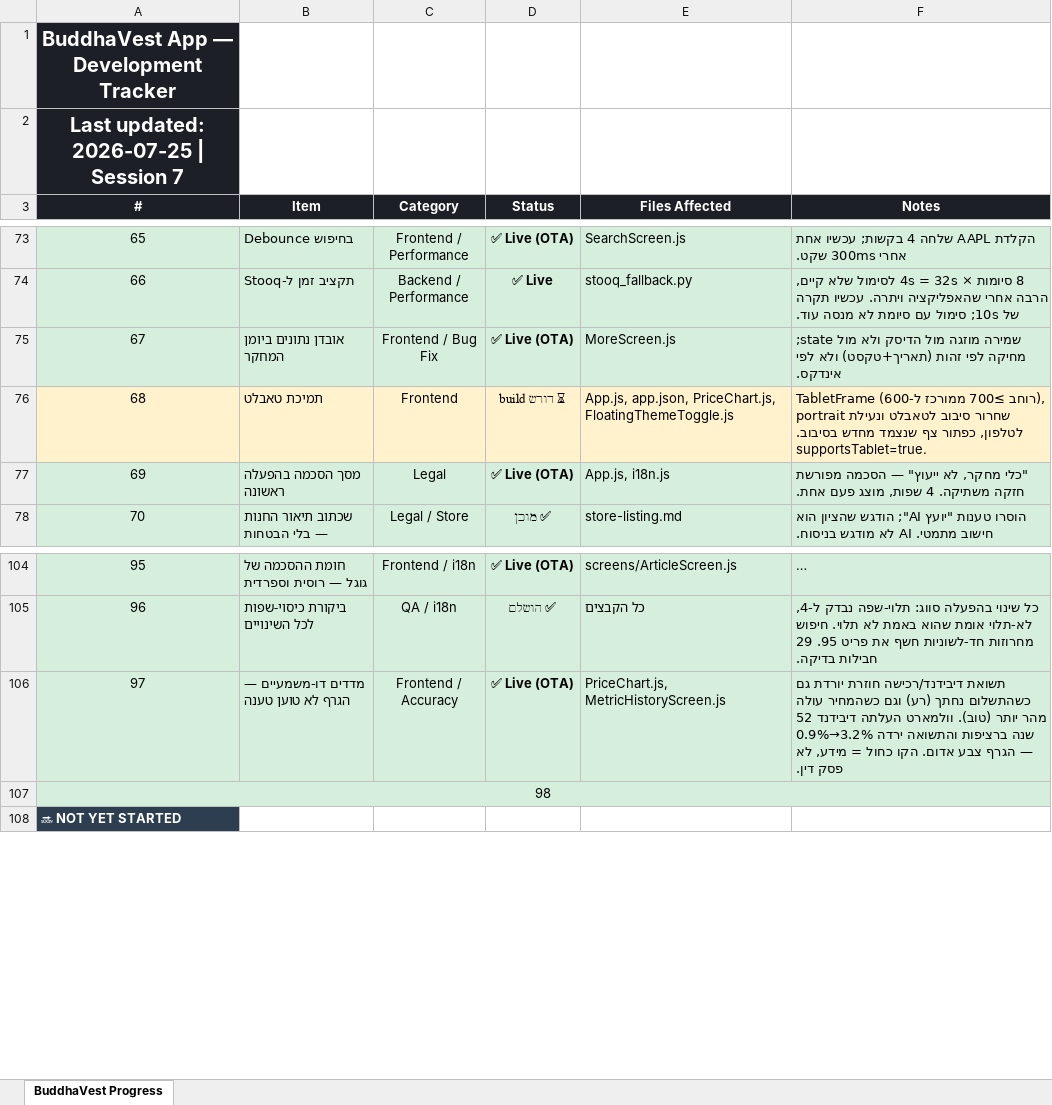
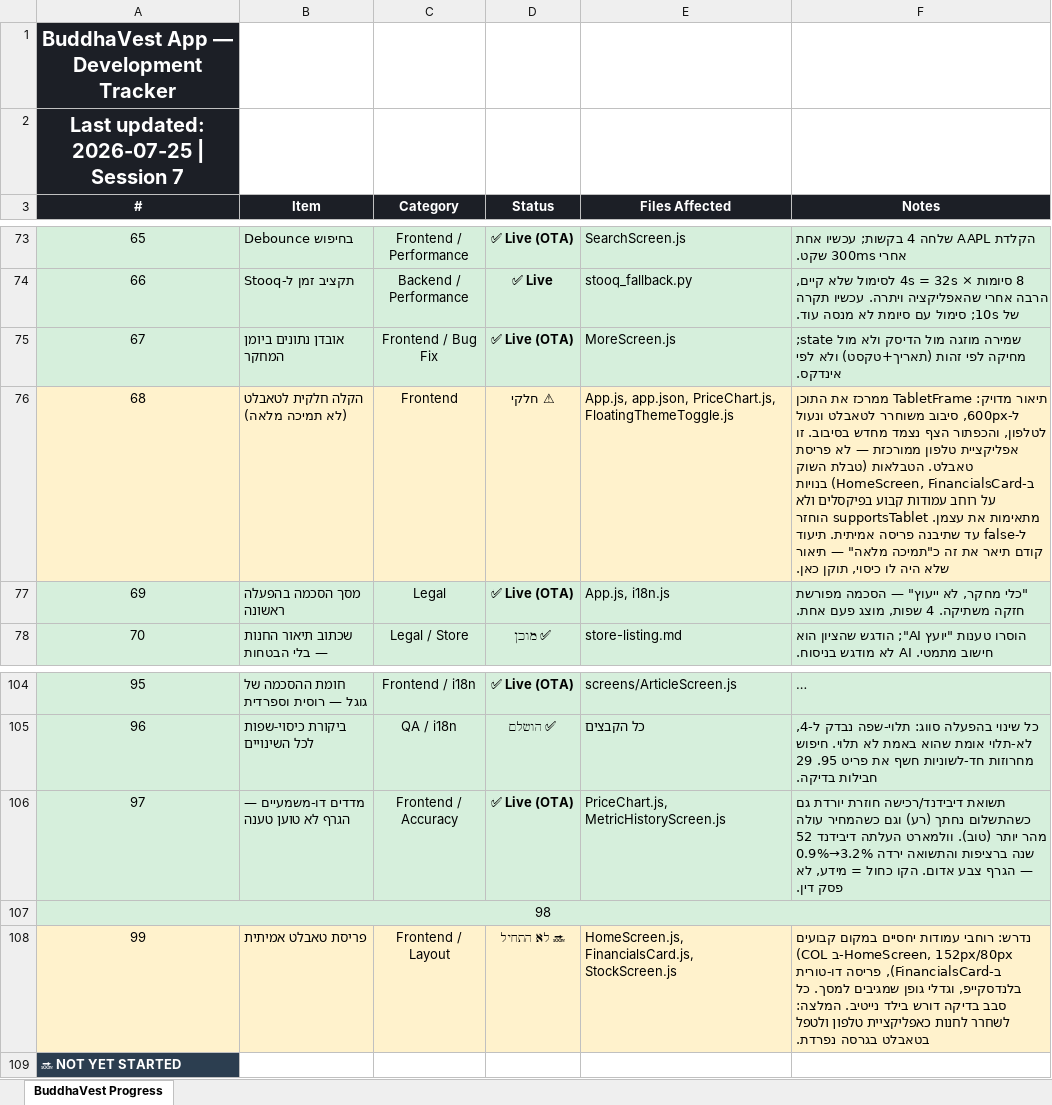
Before and after one commit to Drapitch-bot/buddhaVest-, an Excel workbook: BuddhaVest_Progress.xlsx, sheet BuddhaVest Progress, drawn as a sheet; only a part is shown, gaps mark what is left out; long unchanged cells end in …; values as stored, in another font and other column widths than the file's, no borders; the diff names each change by its address in the sheet, - before the commit and + after, or states it on an @@ line.

```diff
--- a/BuddhaVest_Progress.xlsx (sheet BuddhaVest Progress)
+++ b/BuddhaVest_Progress.xlsx (sheet BuddhaVest Progress)
-B76 (Item): תמיכת טאבלט
+B76 (Item): הקלה חלקית לטאבלט (לא תמיכה מלאה)
-D76 (Status): ⏳ דורש build
+D76 (Status): ⚠ חלקי
-F76 (Notes): TabletFrame (רוחב ≥700 ממורכז ל-600), שחרור סיבוב לטאבלט ונעילת portrait לטלפון, כפתור צף שנצמד מחדש בסיבוב. supportsTablet=true.
+F76 (Notes): תיאור מדויק: TabletFrame ממרכז את התוכן ל-600px, סיבוב משוחרר לטאבלט ונעול לטלפון, והכפתור הצף נצמד מחדש בסיבוב. זו אפליקציית טלפון ממורכזת — לא פריסת טאבלט. הטבלאות (טבלת השוק ב-HomeScreen, FinancialsCard) בנויות על רוחב עמודות קבוע בפיקסלים ולא מתאימות את עצמן. supportsTablet הוחזר ל-false עד שתיבנה פריסה אמיתית. תיעוד קודם תיאר את זה כ"תמיכה מלאה" — תיאור שלא היה לו כיסוי, תוקן כאן.
-B107:F107 fill: #D6EFDC
+B107:F107 fill: none
+row 108: 99 | פריסת טאבלט אמיתית | Frontend / Layout | 🔜 לא התחיל | HomeScreen.js, FinancialsCard.js, StockScreen.js | נדרש: רוחבי עמודות יחסיים במקום קבועים (COL ב-HomeScreen, 152px/80px ב-FinancialsCard), פריסה דו-טורית בלנדסקייפ, וגדלי גופן שמגיבים למסך. כל סבב בדיקה דורש בילד נייטיב. המלצה: לשחרר לחנות כאפליקציית טלפון ולטפל בטאבלט בגרסה נפרדת.
```
Also changed, not shown: 4 other files.
